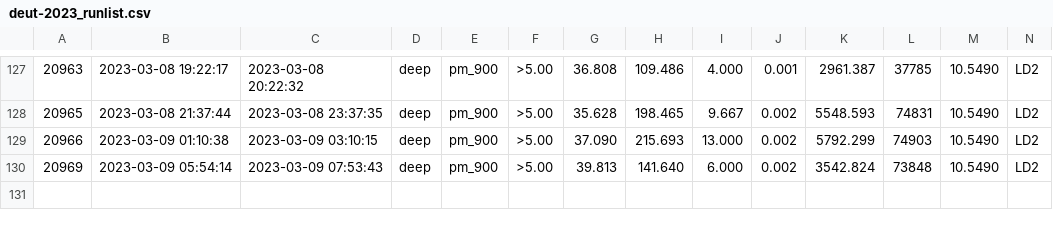
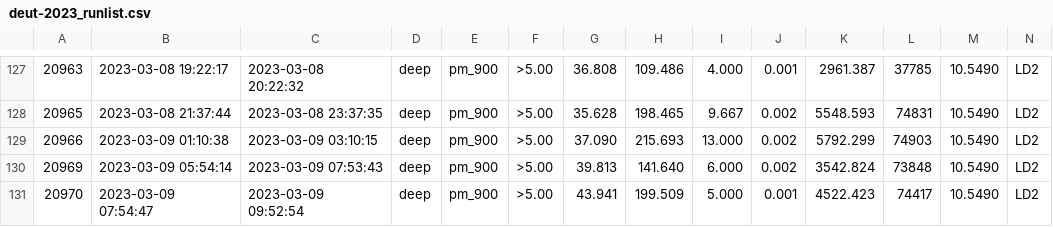
Before and after one commit to gpvillegas/deut_offline_replay, a CSV file: UTILS_DEUT/runlist/deut-2023_runlist.csv, drawn as a sheet; only a part is shown, gaps mark what is left out; rows hold the shown columns only; the diff names each change by its address in the sheet, - before the commit and + after, or states it on an @@ line.

Commit message:
updated

```diff
--- a/UTILS_DEUT/runlist/deut-2023_runlist.csv
+++ b/UTILS_DEUT/runlist/deut-2023_runlist.csv
+row 131: 20970 | 2023-03-09 07:54:47 | 2023-03-09 09:52:54 | deep | pm_900 | >5.00 | 43.941 | 199.509 | 5.000 | 0.001 | 4522.423 | 74417 | 10.5490 | LD2
```
